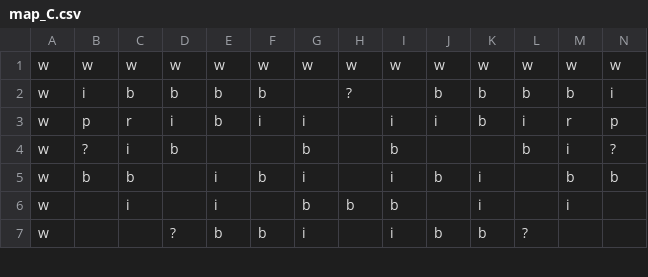
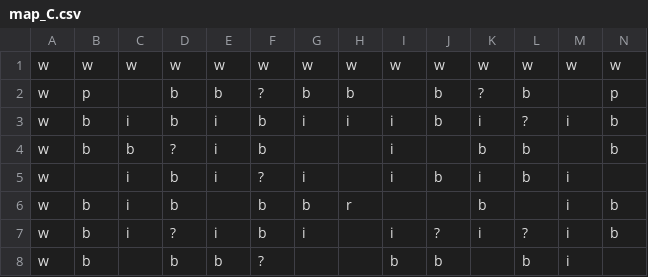
Before and after one commit to s-miura5656/DateApps2021, a CSV file: ES Game Library/ES Game Library/Content/MapSprite/Stage/map_C.csv, drawn as a sheet; only a part is shown; removed rows and columns are numbered as before the commit, all else as after; rows hold the shown columns only; the diff covers the shown part only; the diff names each change by its address in the sheet, - before the commit and + after, or states it on an @@ line.

```diff
--- a/ES Game Library/ES Game Library/Content/MapSprite/Stage/map_C.csv
+++ b/ES Game Library/ES Game Library/Content/MapSprite/Stage/map_C.csv
-B2: i
+B2: p
-C2: b
+C2: (empty)
-F2: b
+F2: ?
-G2: (empty)
+G2: b
-H2: ?
+H2: b
-K2: b
+K2: ?
-M2: b
+M2: (empty)
-N2: i
+N2: p
-row 3: w | p | r | i | b | i | i |  | i | i | b | i | r | p
-row 4: w | ? | i | b |  |  | b |  | b |  |  | b | i | ?
-C3: b
+C3: i
-D3: (empty)
+D3: b
-H3: (empty)
+H3: i
-L3: (empty)
+L3: ?
-M3: b
+M3: i
+row 4: w | b | b | ? | i | b |  |  | i |  | b | b |  | b
-D5: (empty)
+D5: b
-F5: (empty)
+F5: ?
-G5: b
+G5: i
-H5: b
+H5: (empty)
-I5: b
+I5: i
-J5: (empty)
+J5: b
-L5: (empty)
+L5: b
+row 6: w | b | i | b |  | b | b | r |  |  | b |  | i | b
-B7: (empty)
+B7: b
-C7: (empty)
+C7: i
-E7: b
+E7: i
-J7: b
+J7: ?
-K7: b
+K7: i
-M7: (empty)
+M7: i
-N7: (empty)
+N7: b
+row 8: w | b |  | b | b | ? |  |  | b | b |  | b | i
```
Also changed, not shown: 1 added row, 2 removed rows and 19 edited cells elsewhere in this file, 10 other files.
